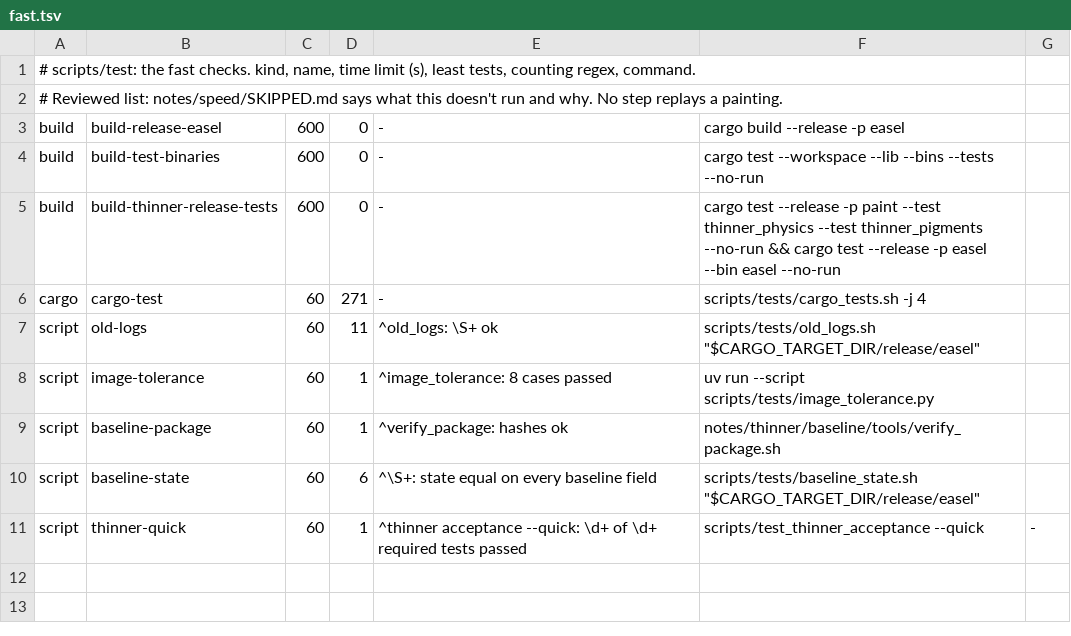
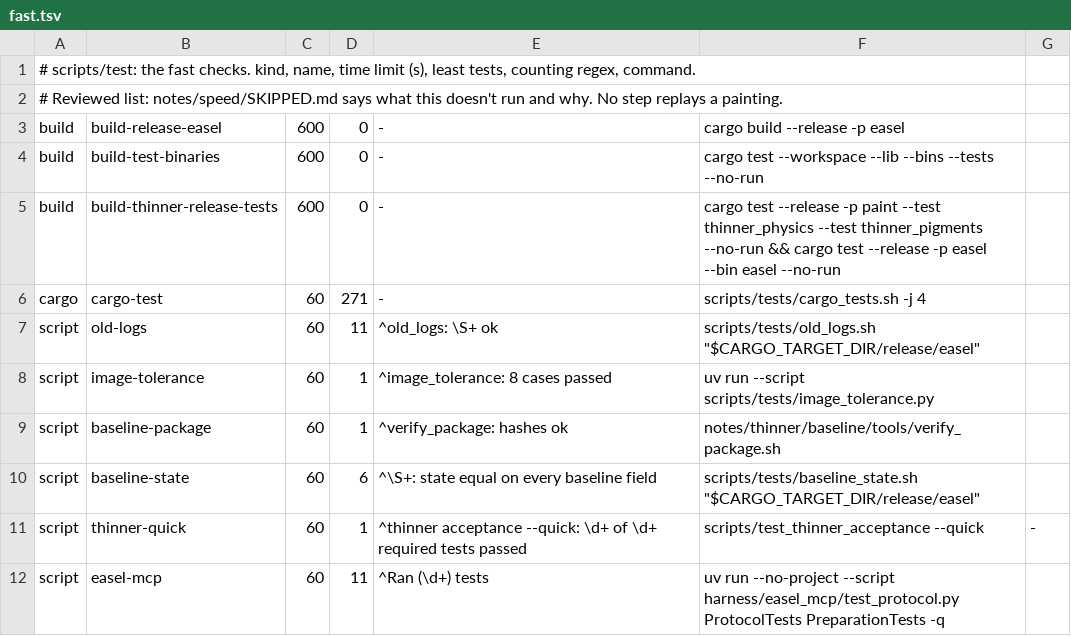
Before and after one commit to aliceisjustplaying/claude-paint, a TSV file: notes/speed/test_lists/fast.tsv, drawn as a sheet; the diff names each change by its address in the sheet, - before the commit and + after, or states it on an @@ line.

```diff
--- a/notes/speed/test_lists/fast.tsv
+++ b/notes/speed/test_lists/fast.tsv
+row 12: script | easel-mcp | 60 | 11 | ^Ran (\d+) tests | uv run --no-project --script harness/easel_mcp/test_protocol.py ProtocolTests PreparationTests -q
```
Also changed, not shown: notes/speed/test_lists/all.tsv, 6 other files.
